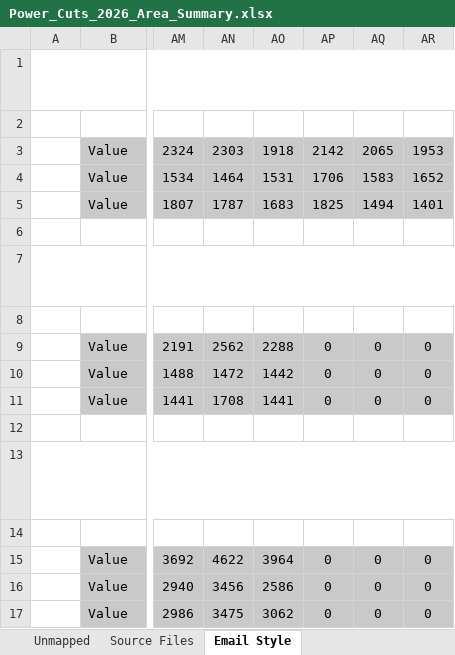
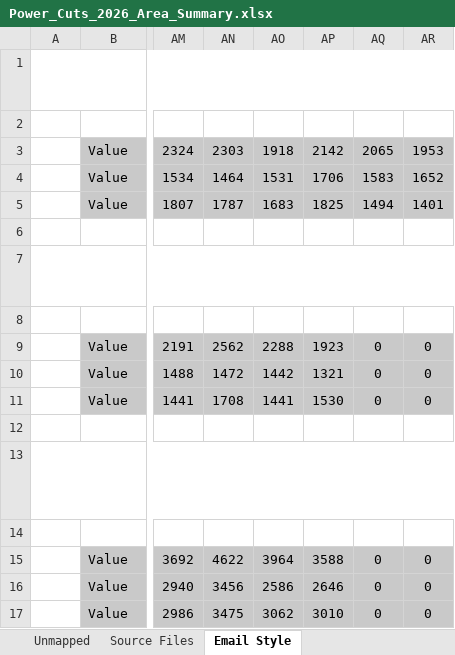
Before and after one commit to asidhom84-cloud/trc-data, an Excel workbook: files/power_outage_area/Power_Cuts_2026_Area_Summary.xlsx, sheet Email Style, drawn as a sheet; only a part is shown, gaps mark what is left out; values as stored, in another font and other column widths than the file's, no borders; the diff names each change by its address in the sheet, - before the commit and + after, or states it on an @@ line.

```diff
--- a/files/power_outage_area/Power_Cuts_2026_Area_Summary.xlsx (sheet Email Style)
+++ b/files/power_outage_area/Power_Cuts_2026_Area_Summary.xlsx (sheet Email Style)
-AP9 (W40): 0
+AP9 (W40): 1923
-AP10 (W40): 0
+AP10 (W40): 1321
-AP11 (W40): 0
+AP11 (W40): 1530
-AP15 (W40): 0
+AP15 (W40): 3588
-AP16 (W40): 0
+AP16 (W40): 2646
-AP17 (W40): 0
+AP17 (W40): 3010
```
Also changed, not shown: sheet Summary, sheet Weekly Cuts 2026, sheet Weekly Hours 2026, sheet Cuts by Area, sheet Hours by Area, sheet Compare 2025-2026, 1 more sheet, 18 other files.
